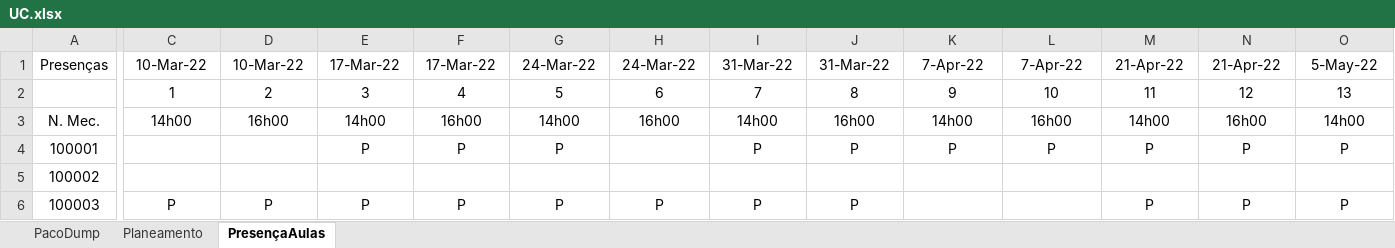
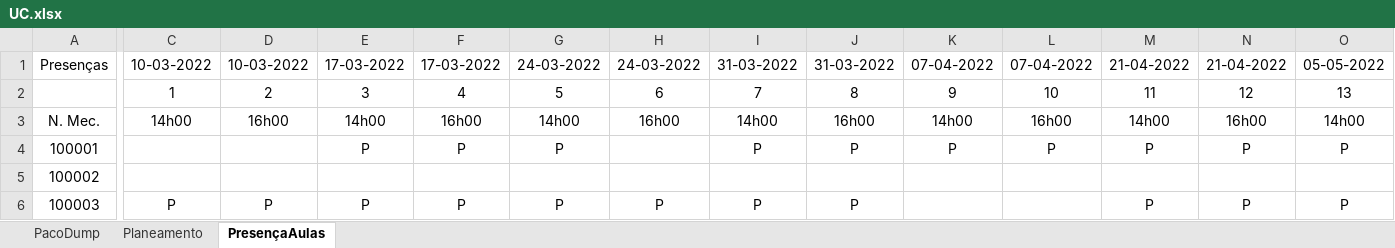
Before and after one commit to rmarau/PacoAutomationScript, an Excel workbook: example/UC.xlsx, sheet PresençaAulas, drawn as a sheet; only a part is shown, gaps mark what is left out; values as stored, in another font and other column widths than the file's, no borders; the diff covers the shown part only; the diff names each change by its address in the sheet, - before the commit and + after, or states it on an @@ line.

Commit message:
Updated Excel - Lookups

```diff
--- a/example/UC.xlsx (sheet PresençaAulas)
+++ b/example/UC.xlsx (sheet PresençaAulas)
-C1: 10-Mar-22
+C1: 10-03-2022
-D1: 10-Mar-22
+D1: 10-03-2022
-E1: 17-Mar-22
+E1: 17-03-2022
-F1: 17-Mar-22
+F1: 17-03-2022
-G1: 24-Mar-22
+G1: 24-03-2022
-H1: 24-Mar-22
+H1: 24-03-2022
-I1: 31-Mar-22
+I1: 31-03-2022
-J1: 31-Mar-22
+J1: 31-03-2022
-K1: 7-Apr-22
+K1: 07-04-2022
-L1: 7-Apr-22
+L1: 07-04-2022
-M1: 21-Apr-22
+M1: 21-04-2022
-N1: 21-Apr-22
+N1: 21-04-2022
-O1: 5-May-22
+O1: 05-05-2022
```
Also changed, not shown: 17 edited cells elsewhere in this sheet, sheet Planeamento, hidden cells.
